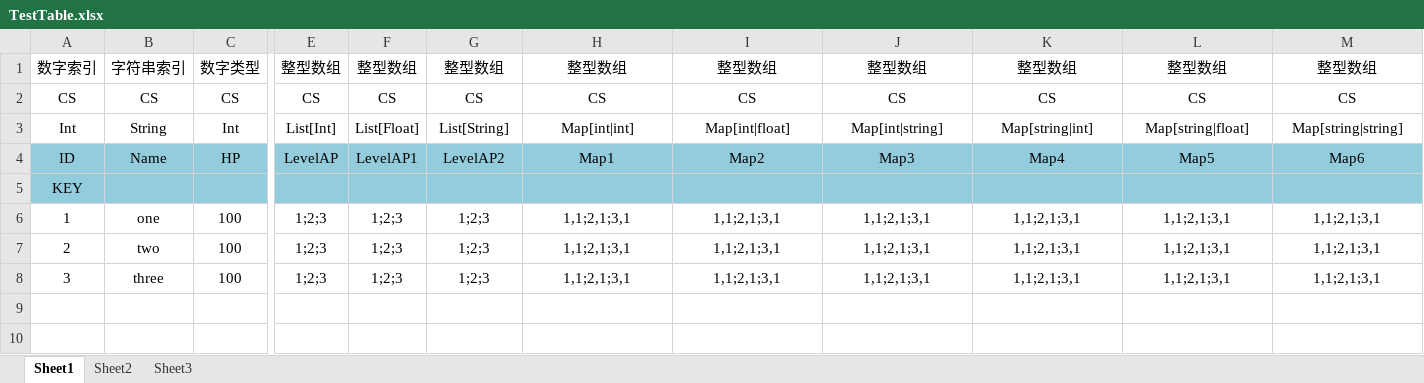
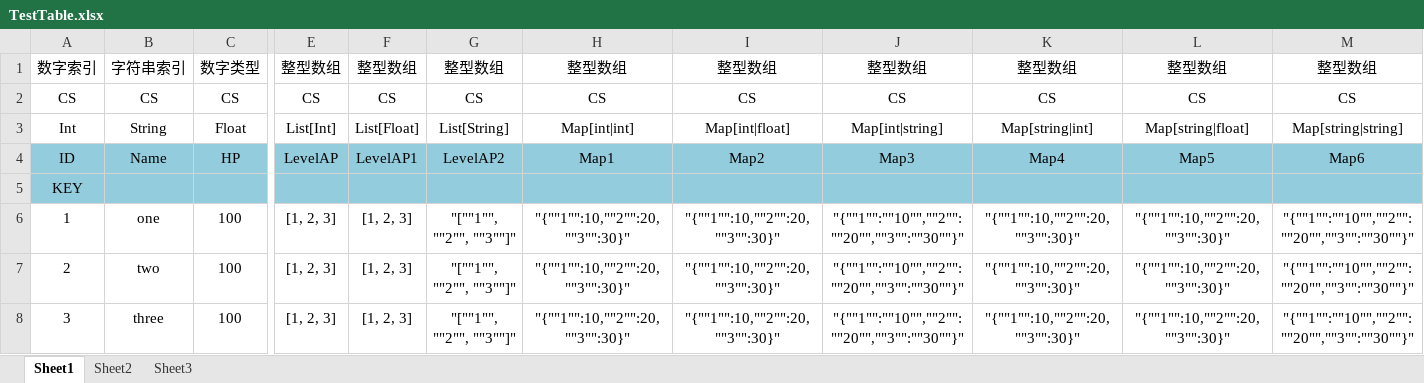
Before and after one commit to bigbigfun/Excel2Unity, an Excel workbook: Excel/TestTable.xlsx, sheet Sheet1, drawn as a sheet; only a part is shown, gaps mark what is left out; values as stored, in another font and other column widths than the file's, no borders; the diff names each change by its address in the sheet, - before the commit and + after, or states it on an @@ line.

```diff
--- a/Excel/TestTable.xlsx (sheet Sheet1)
+++ b/Excel/TestTable.xlsx (sheet Sheet1)
-C3: Int
+C3: Float
-E6:E8: 1;2;3
+E6:E8: [1, 2, 3]
-F6:F8: 1;2;3
+F6:F8: [1, 2, 3]
-G6:G8: 1;2;3
+G6:G8: "[""1"", ""2"", ""3""]"
-H6:H8: 1,1;2,1;3,1
+H6:H8: "{""1"":10,""2"":20,""3"":30}"
-I6:I8: 1,1;2,1;3,1
+I6:I8: "{""1"":10,""2"":20,""3"":30}"
-J6:J8: 1,1;2,1;3,1
+J6:J8: "{""1"":""10"",""2"":""20"",""3"":""30""}"
-K6:K8: 1,1;2,1;3,1
+K6:K8: "{""1"":10,""2"":20,""3"":30}"
-L6:L8: 1,1;2,1;3,1
+L6:L8: "{""1"":10,""2"":20,""3"":30}"
-M6:M8: 1,1;2,1;3,1
+M6:M8: "{""1"":""10"",""2"":""20"",""3"":""30""}"
```
Also changed, not shown: 6 other files.
